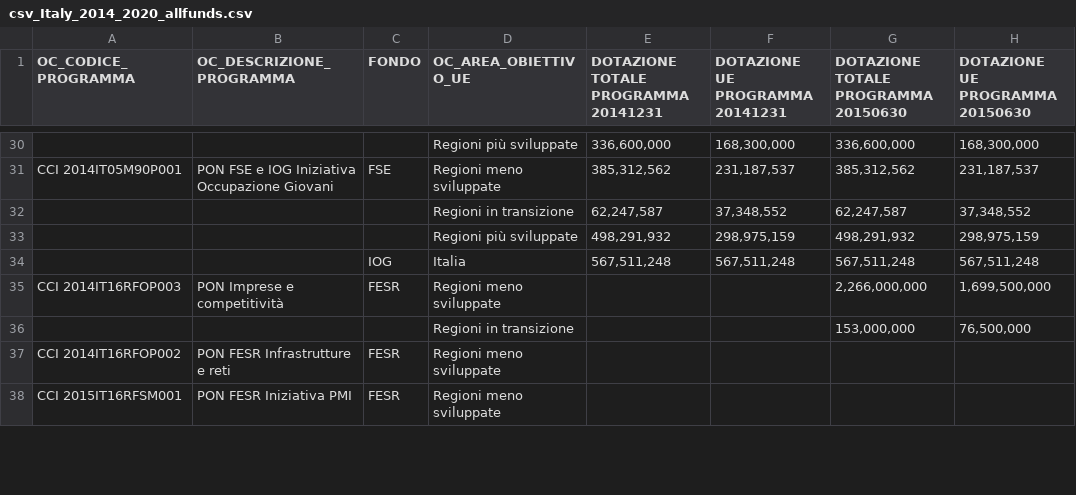
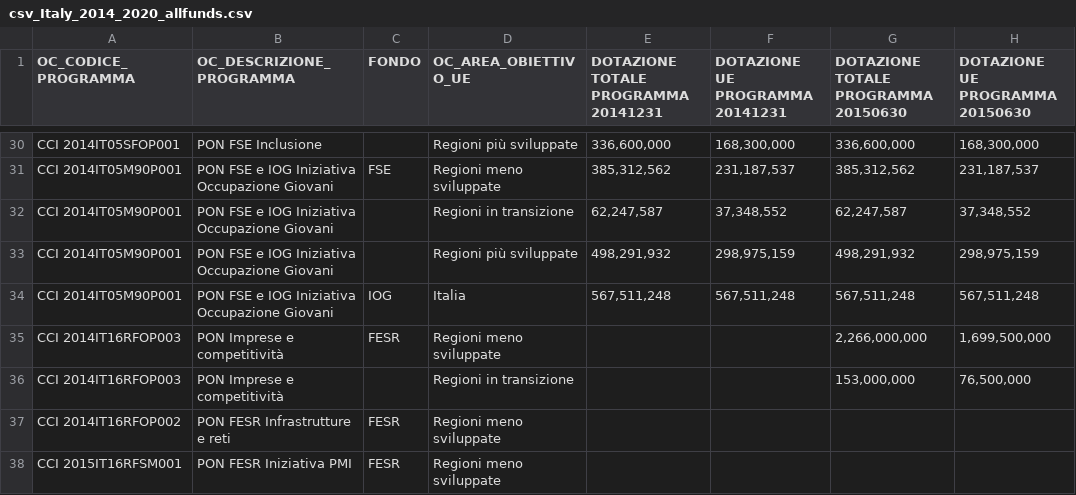
Before and after one commit to os-data/eu-structural-funds, a CSV file: data/IT.italy/2014-2020/csv_Italy_2014_2020_allfunds.csv, drawn as a sheet; only a part is shown, gaps mark what is left out; the diff covers the shown part only; the diff names each change by its address in the sheet, - before the commit and + after, or states it on an @@ line.

```diff
--- a/data/IT.italy/2014-2020/csv_Italy_2014_2020_allfunds.csv
+++ b/data/IT.italy/2014-2020/csv_Italy_2014_2020_allfunds.csv
-A30 (OC_CODICE_PROGRAMMA): (empty)
+A30 (OC_CODICE_PROGRAMMA): CCI 2014IT05SFOP001
-B30 (OC_DESCRIZIONE_PROGRAMMA): (empty)
+B30 (OC_DESCRIZIONE_PROGRAMMA): PON FSE Inclusione
-A32:A34 (OC_CODICE_PROGRAMMA): (empty)
+A32:A34 (OC_CODICE_PROGRAMMA): CCI 2014IT05M90P001
-B32:B34 (OC_DESCRIZIONE_PROGRAMMA): (empty)
+B32:B34 (OC_DESCRIZIONE_PROGRAMMA): PON FSE e IOG Iniziativa Occupazione Giovani
-A36 (OC_CODICE_PROGRAMMA): (empty)
+A36 (OC_CODICE_PROGRAMMA): CCI 2014IT16RFOP003
-B36 (OC_DESCRIZIONE_PROGRAMMA): (empty)
+B36 (OC_DESCRIZIONE_PROGRAMMA): PON Imprese e competitività
```
Also changed, not shown: 3 removed rows and 50 edited cells elsewhere in this file, 3 other files.
